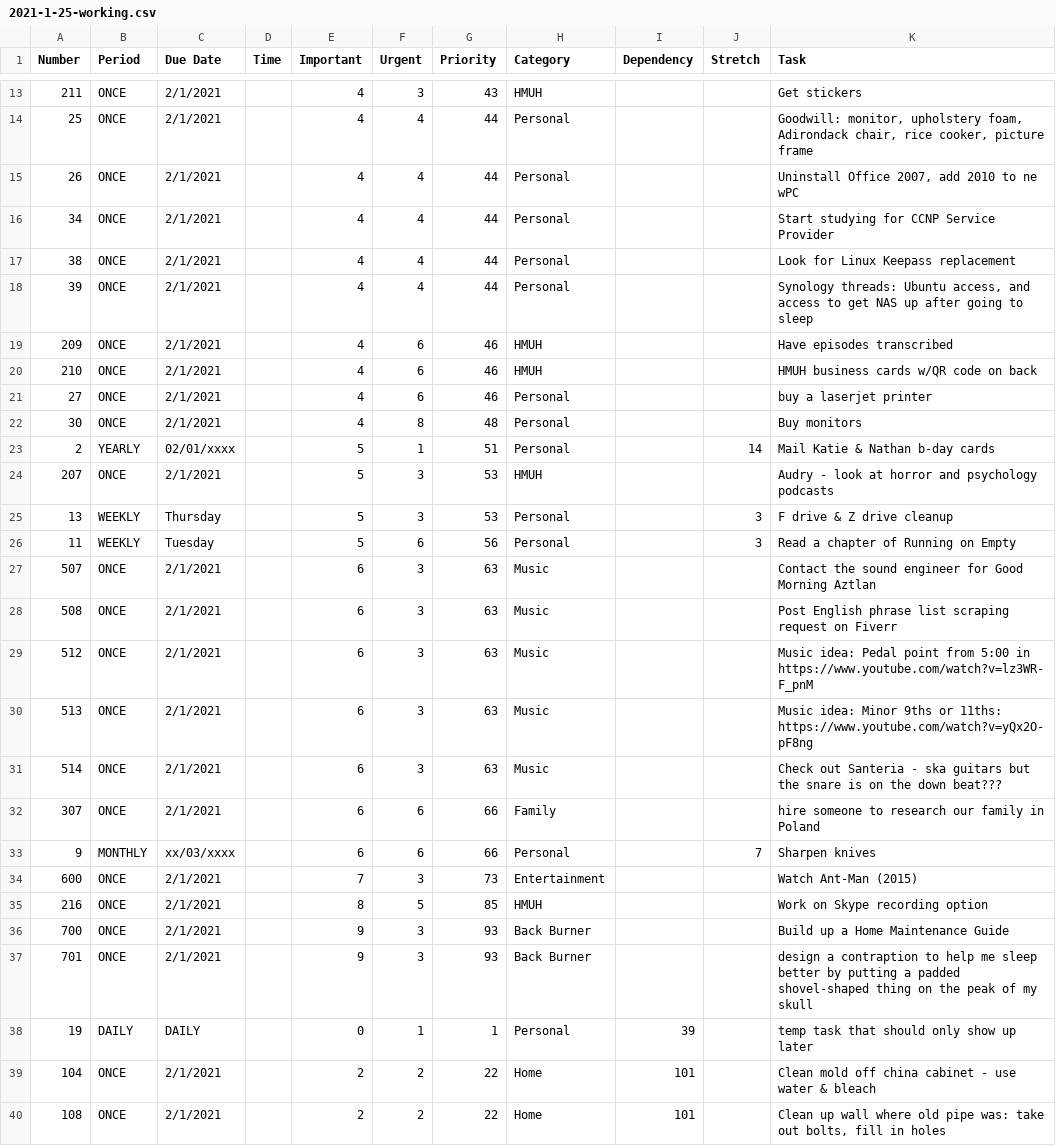
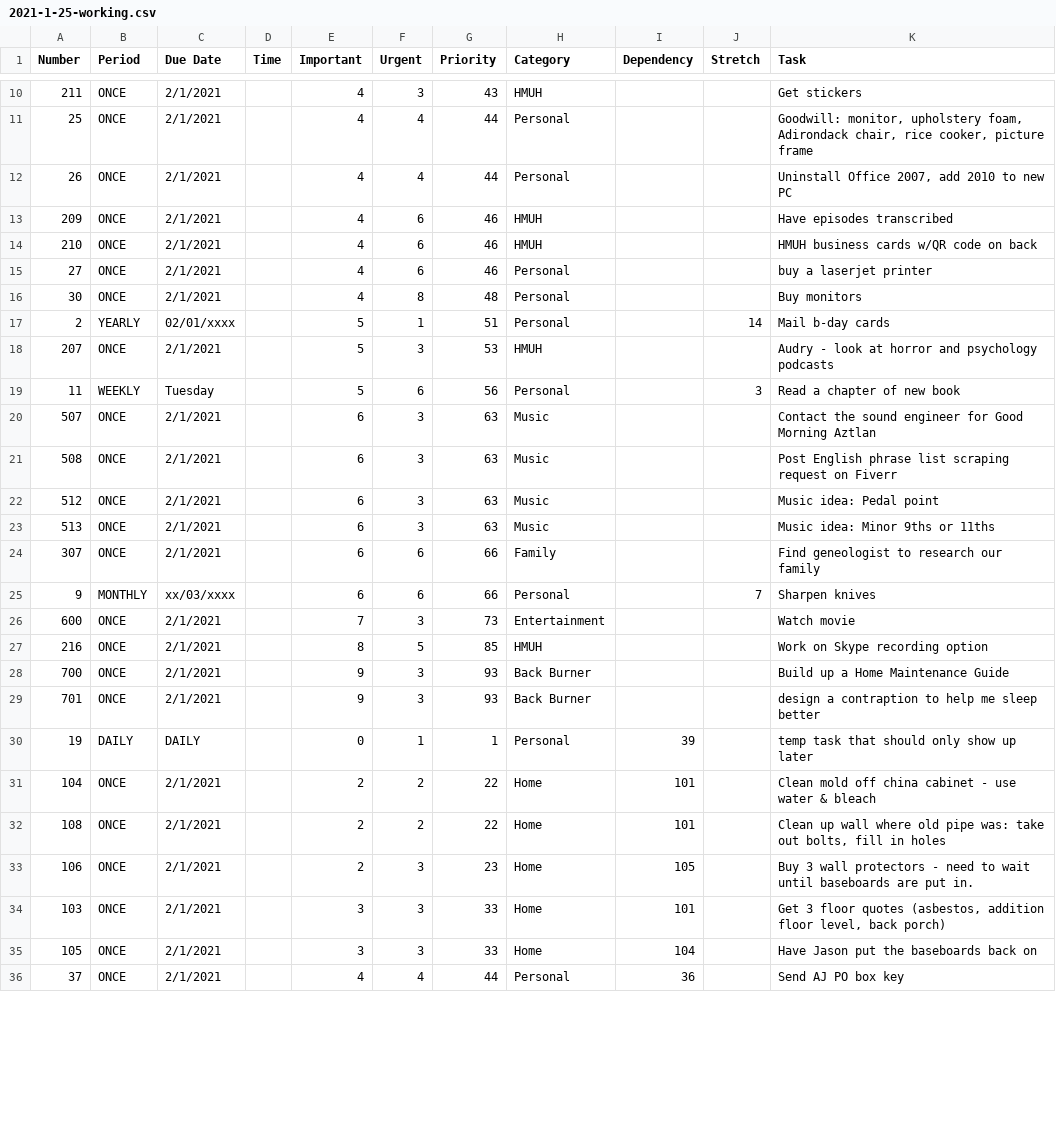
Before and after one commit to flapanther33781/personal-assistant, a CSV file: 2021-1-25-working.csv, drawn as a sheet; only a part is shown, gaps mark what is left out; the shorter side is filled out with more unchanged rows; the diff covers the shown part only.

```diff
--- a/2021-1-25-working.csv
+++ b/2021-1-25-working.csv
@@ -14,6 +11,3 @@ Number,Period,Due Date,Time,Important,Urgent,Priority,Category,Dependency,Stretc
 25,ONCE,2/1/2021,,4,4,44,Personal,,,"Goodwill: monitor, upholstery foam, Adirondack chair, rice cooker, picture frame"
-26,ONCE,2/1/2021,,4,4,44,Personal,,,"Uninstall Office 2007, add 2010 to ne wPC"
-34,ONCE,2/1/2021,,4,4,44,Personal,,,Start studying for CCNP Service Provider
-38,ONCE,2/1/2021,,4,4,44,Personal,,,Look for Linux Keepass replacement
-39,ONCE,2/1/2021,,4,4,44,Personal,,,"Synology threads: Ubuntu access, and access to get NAS up after going to sleep"
+26,ONCE,2/1/2021,,4,4,44,Personal,,,"Uninstall Office 2007, add 2010 to new PC"
 209,ONCE,2/1/2021,,4,6,46,HMUH,,,Have episodes transcribed
@@ -22,17 +16,15 @@ Number,Period,Due Date,Time,Important,Urgent,Priority,Category,Dependency,Stretc
 30,ONCE,2/1/2021,,4,8,48,Personal,,,Buy monitors
-2,YEARLY,02/01/xxxx,,5,1,51,Personal,,14,Mail Katie & Nathan b-day cards
+2,YEARLY,02/01/xxxx,,5,1,51,Personal,,14,Mail b-day cards
 207,ONCE,2/1/2021,,5,3,53,HMUH,,,Audry - look at horror and psychology podcasts
-13,WEEKLY,Thursday,,5,3,53,Personal,,3,F drive & Z drive cleanup
-11,WEEKLY,Tuesday,,5,6,56,Personal,,3,Read a chapter of Running on Empty
+11,WEEKLY,Tuesday,,5,6,56,Personal,,3,Read a chapter of new book
 507,ONCE,2/1/2021,,6,3,63,Music,,,Contact the sound engineer for Good Morning Aztlan
 508,ONCE,2/1/2021,,6,3,63,Music,,,Post English phrase list scraping request on Fiverr
-512,ONCE,2/1/2021,,6,3,63,Music,,,Music idea: Pedal point from 5:00 in https://www.youtube.com/watch?v=lz3WR-F_pnM
-513,ONCE,2/1/2021,,6,3,63,Music,,,Music idea: Minor 9ths or 11ths: https://www.youtube.com/watch?v=yQx2O-pF8ng
-514,ONCE,2/1/2021,,6,3,63,Music,,,Check out Santeria - ska guitars but the snare is on the down beat???
-307,ONCE,2/1/2021,,6,6,66,Family,,,hire someone to research our family in Poland
+512,ONCE,2/1/2021,,6,3,63,Music,,,Music idea: Pedal point
+513,ONCE,2/1/2021,,6,3,63,Music,,,Music idea: Minor 9ths or 11ths
+307,ONCE,2/1/2021,,6,6,66,Family,,,Find geneologist to research our family
 9,MONTHLY,xx/03/xxxx,,6,6,66,Personal,,7,Sharpen knives
-600,ONCE,2/1/2021,,7,3,73,Entertainment,,,Watch Ant-Man (2015)
+600,ONCE,2/1/2021,,7,3,73,Entertainment,,,Watch movie
 216,ONCE,2/1/2021,,8,5,85,HMUH,,,Work on Skype recording option
 700,ONCE,2/1/2021,,9,3,93,Back Burner,,,Build up a Home Maintenance Guide
-701,ONCE,2/1/2021,,9,3,93,Back Burner,,,design a contraption to help me sleep better by putting a padded shovel-shaped thing on the peak of my skull
+701,ONCE,2/1/2021,,9,3,93,Back Burner,,,design a contraption to help me sleep better
 19,DAILY,DAILY,,0,1,1,Personal,39,,temp task that should only show up later
```
Also changed, not shown: 11 removed rows and 2 edited cells elsewhere in this file.
